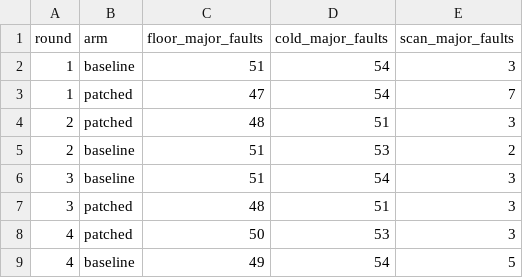
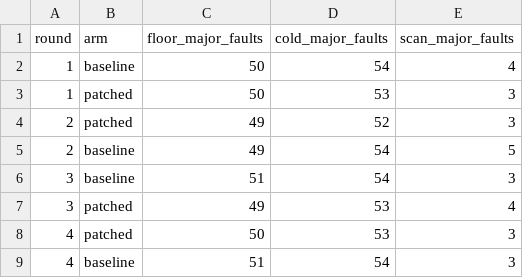
Before and after one commit to pmcfadin/cqlite, a CSV file: docs/reports/issue-2824-artifacts/ab/scan-attributable.csv, drawn as a sheet.

Commit message:
docs(#2824): final numbers, with the attribution residual declared
scan-attributable major faults 3.5 vs 3.0 medians — single digits in both arms
across ~630,000 pages, and the 0.5 difference is INSIDE the declared residual, so
it is reported as not-a-signal rather than as a small win. All 16 cold phases
verified DRAINED, so the cross-arm read-ahead hazard did not occur in this run.

Sentinel now REPLACES rather than appends: two run: lines left a grep unable to
tell which was current.

```diff
--- a/docs/reports/issue-2824-artifacts/ab/scan-attributable.csv
+++ b/docs/reports/issue-2824-artifacts/ab/scan-attributable.csv
@@ -1,9 +1,9 @@
 round,arm,floor_major_faults,cold_major_faults,scan_major_faults
-1,baseline,51,54,3
-1,patched,47,54,7
-2,patched,48,51,3
-2,baseline,51,53,2
+1,baseline,50,54,4
+1,patched,50,53,3
+2,patched,49,52,3
+2,baseline,49,54,5
 3,baseline,51,54,3
-3,patched,48,51,3
+3,patched,49,53,4
 4,patched,50,53,3
-4,baseline,49,54,5
+4,baseline,51,54,3
```
Also changed, not shown: docs/reports/issue-2824-artifacts/ab/summary.csv, 5 other files.
